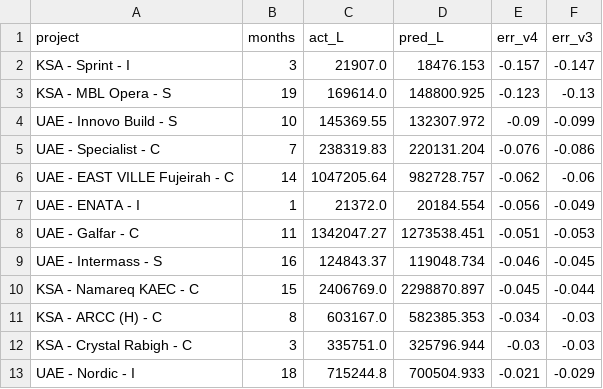
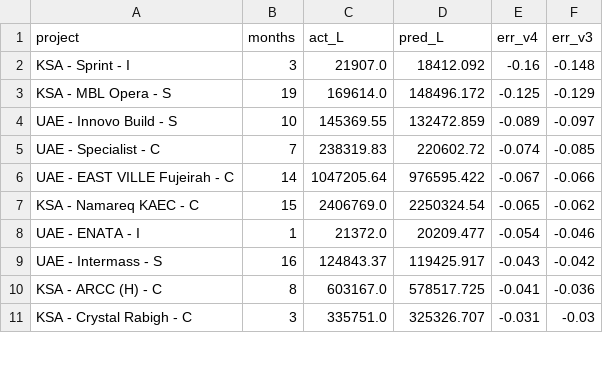
Before and after one commit to imrannit-1987/rss-hybrid-model, a CSV file: outputs/fit_v4/loso_sites_v4.csv, drawn as a sheet; only a part is shown; the diff covers the shown part only.

```diff
--- a/outputs/fit_v4/loso_sites_v4.csv
+++ b/outputs/fit_v4/loso_sites_v4.csv
@@ -1,13 +1,11 @@
 project,months,act_L,pred_L,err_v4,err_v3
-KSA - Sprint - I,3,21907.0,18476.153,-0.157,-0.147
-KSA - MBL Opera - S,19,169614.0,148800.925,-0.123,-0.13
-UAE - Innovo Build - S,10,145369.55,132307.972,-0.09,-0.099
-UAE - Specialist - C,7,238319.83,220131.204,-0.076,-0.086
-UAE - EAST VILLE Fujeirah - C,14,1047205.64,982728.757,-0.062,-0.06
-UAE - ENATA - I,1,21372.0,20184.554,-0.056,-0.049
-UAE - Galfar - C,11,1342047.27,1273538.451,-0.051,-0.053
-UAE - Intermass - S,16,124843.37,119048.734,-0.046,-0.045
-KSA - Namareq KAEC - C,15,2406769.0,2298870.897,-0.045,-0.044
-KSA - ARCC (H) - C,8,603167.0,582385.353,-0.034,-0.03
-KSA - Crystal Rabigh - C,3,335751.0,325796.944,-0.03,-0.03
-UAE - Nordic - I,18,715244.8,700504.933,-0.021,-0.029
+KSA - Sprint - I,3,21907.0,18412.092,-0.16,-0.148
+KSA - MBL Opera - S,19,169614.0,148496.172,-0.125,-0.129
+UAE - Innovo Build - S,10,145369.55,132472.859,-0.089,-0.097
+UAE - Specialist - C,7,238319.83,220602.72,-0.074,-0.085
+UAE - EAST VILLE Fujeirah - C,14,1047205.64,976595.422,-0.067,-0.066
+KSA - Namareq KAEC - C,15,2406769.0,2250324.54,-0.065,-0.062
+UAE - ENATA - I,1,21372.0,20209.477,-0.054,-0.046
+UAE - Intermass - S,16,124843.37,119425.917,-0.043,-0.042
+KSA - ARCC (H) - C,8,603167.0,578517.725,-0.041,-0.036
+KSA - Crystal Rabigh - C,3,335751.0,325326.707,-0.031,-0.03
```
Also changed, not shown: 9 added rows, 7 removed rows and 48 edited cells elsewhere in this file, outputs/fit_v4/fuel_curves_v4.csv, outputs/fit_v4/loso_months_v4.csv, 8 other files.
